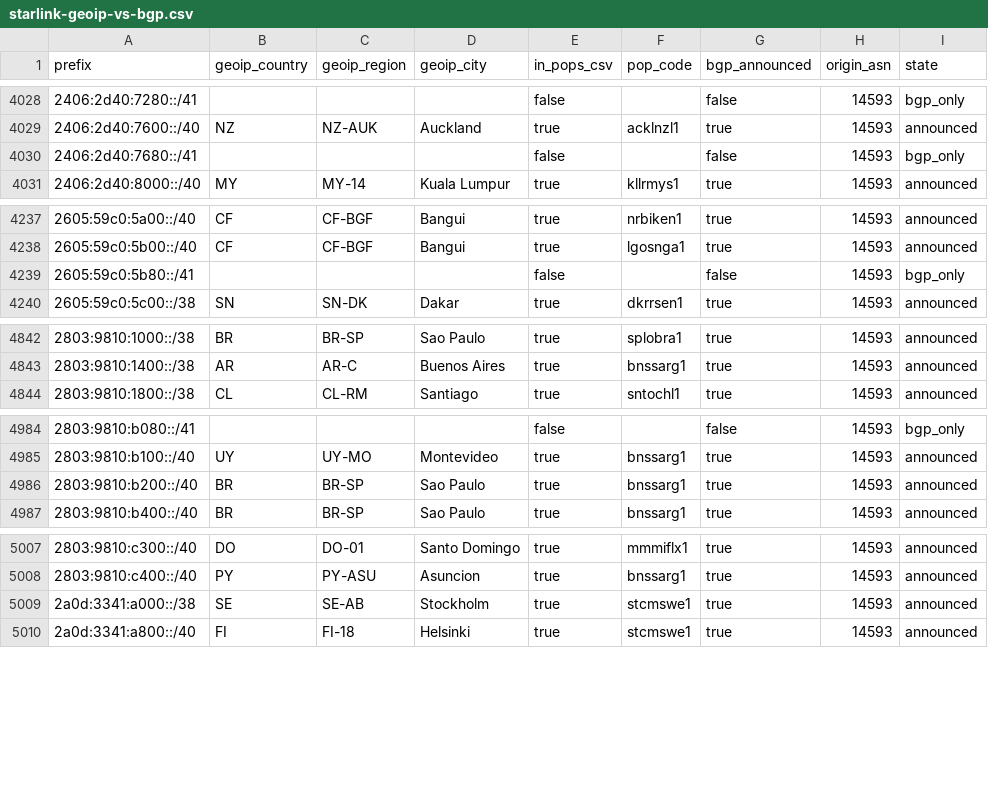
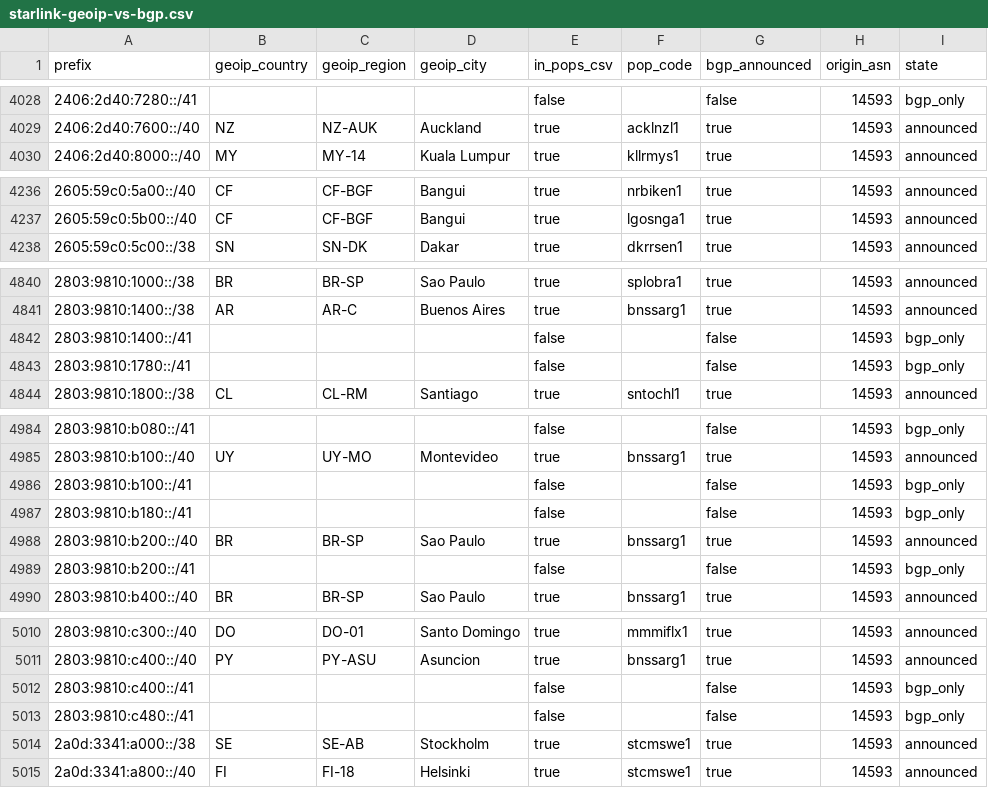
Before and after one commit to ipanalytics/Sat-geoip, a CSV file: outputs/starlink-geoip-vs-bgp.csv, drawn as a sheet; only a part is shown, gaps mark what is left out; removed rows and columns are numbered as before the commit, all else as after; the diff covers the shown part only; the diff names each change by its address in the sheet, - before the commit and + after, or states it on an @@ line.

```diff
--- a/outputs/starlink-geoip-vs-bgp.csv
+++ b/outputs/starlink-geoip-vs-bgp.csv
-row 4030: 2406:2d40:7680::/41 |  |  |  | false |  | false | 14593 | bgp_only
-row 4239: 2605:59c0:5b80::/41 |  |  |  | false |  | false | 14593 | bgp_only
+row 4842: 2803:9810:1400::/41 |  |  |  | false |  | false | 14593 | bgp_only
+row 4843: 2803:9810:1780::/41 |  |  |  | false |  | false | 14593 | bgp_only
+row 4986: 2803:9810:b100::/41 |  |  |  | false |  | false | 14593 | bgp_only
+row 4987: 2803:9810:b180::/41 |  |  |  | false |  | false | 14593 | bgp_only
+row 4989: 2803:9810:b200::/41 |  |  |  | false |  | false | 14593 | bgp_only
+row 5012: 2803:9810:c400::/41 |  |  |  | false |  | false | 14593 | bgp_only
+row 5013: 2803:9810:c480::/41 |  |  |  | false |  | false | 14593 | bgp_only
```
Also changed, not shown: 9 edited cells elsewhere in this file, outputs/prefix-changes.csv, 9 other files.
